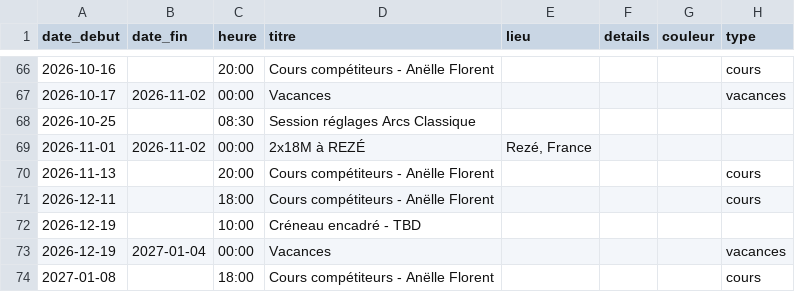
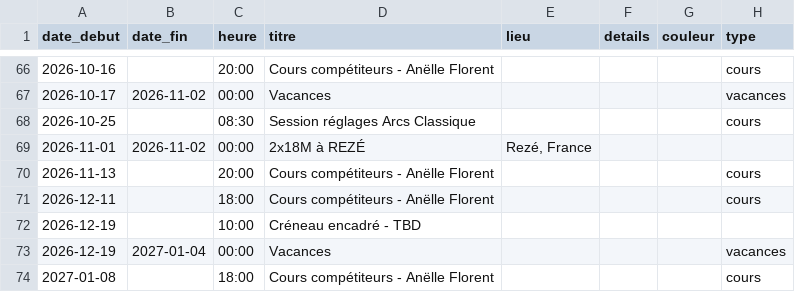
Before and after one commit to archersdelerdre/affichage-club, a CSV file: data/evenements.csv, drawn as a sheet; only a part is shown, gaps mark what is left out; the diff names each change by its address in the sheet, - before the commit and + after, or states it on an @@ line.

Commit message:
Update evenement schedule in CSV file

```diff
--- a/data/evenements.csv
+++ b/data/evenements.csv
-H68 (type): (empty)
+H68 (type): cours
```
